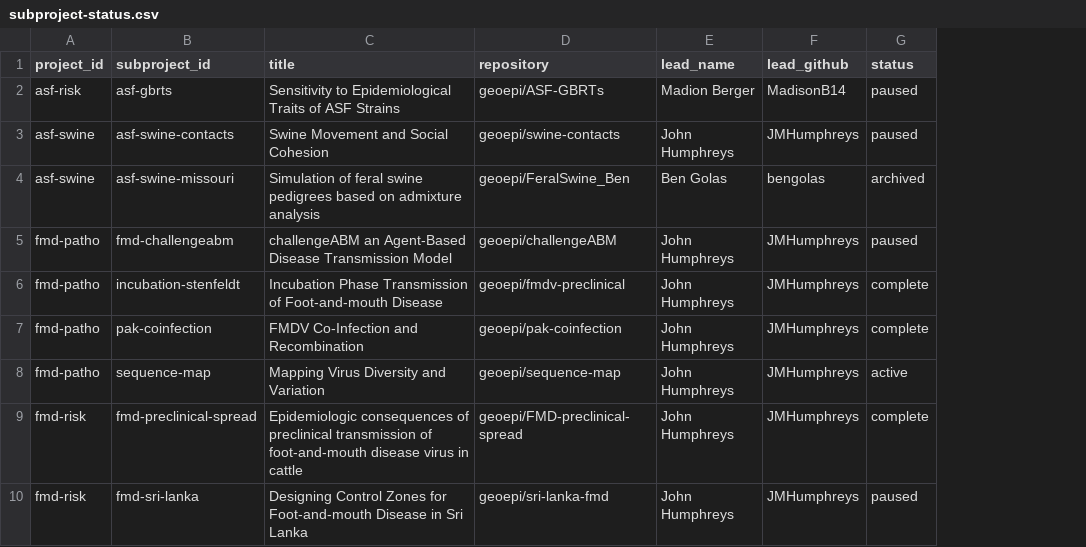
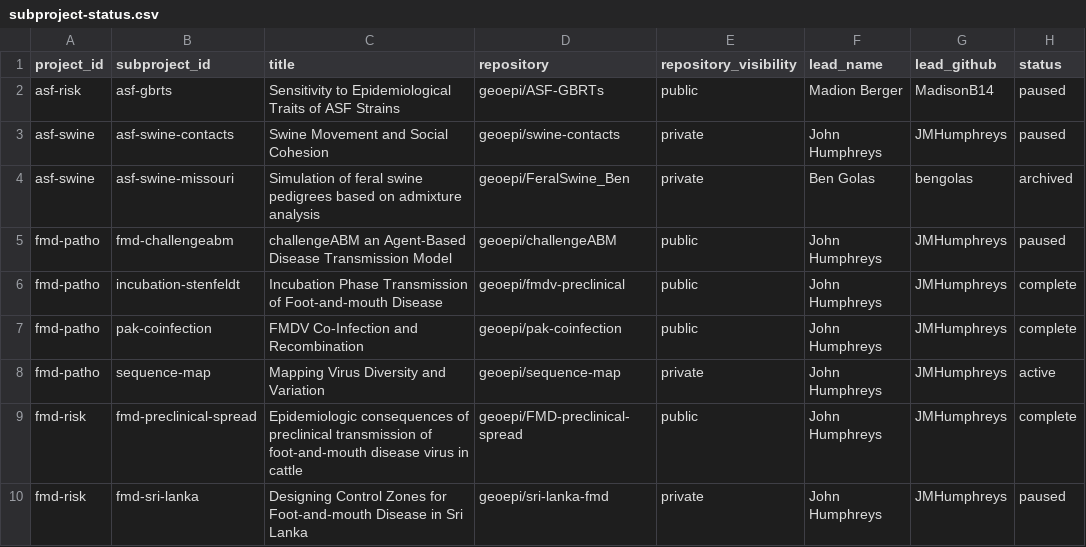
Before and after one commit to geoepi/geoepi-hub, a CSV file: generated/subproject-status.csv, drawn as a sheet; only a part is shown; the diff names each change by its address in the sheet, - before the commit and + after, or states it on an @@ line.

```diff
--- a/generated/subproject-status.csv
+++ b/generated/subproject-status.csv
+column E (repository_visibility), rows 2-10: public | private | private | public | public | public | private | public | private
```
Also changed, not shown: 1 other file.
